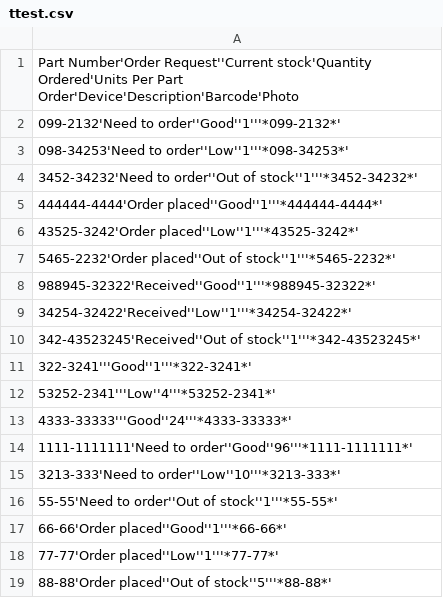
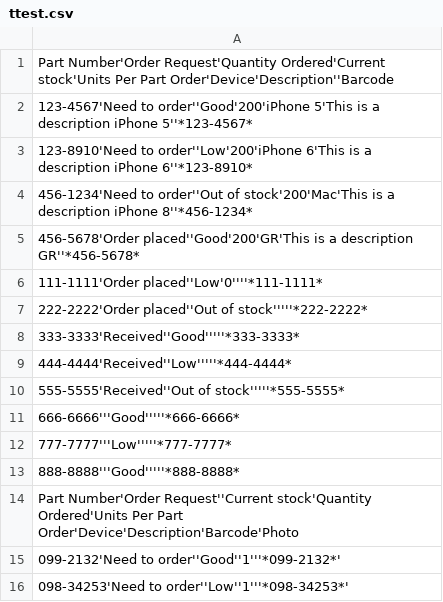
Before and after one commit to wickham/projectInventory_working, a CSV file: results/ttest.csv, drawn as a sheet; only a part is shown; the shorter side is filled out with more unchanged rows; the diff names each change by its address in the sheet, - before the commit and + after, or states it on an @@ line.

Commit message:
Fixed multiple table reader

```diff
--- a/results/ttest.csv
+++ b/results/ttest.csv
+row 1: Part Number'Order Request'Quantity Ordered'Current stock'Units Per Part Order'Device'Description''Barcode
+row 2: 123-4567'Need to order''Good'200'iPhone 5'This is a description iPhone 5''*123-4567*
+row 3: 123-8910'Need to order''Low'200'iPhone 6'This is a description iPhone 6''*123-8910*
+row 4: 456-1234'Need to order''Out of stock'200'Mac'This is a description iPhone 8''*456-1234*
+row 5: 456-5678'Order placed''Good'200'GR'This is a description GR''*456-5678*
+row 6: 111-1111'Order placed''Low'0''''*111-1111*
+row 7: 222-2222'Order placed''Out of stock'''''*222-2222*
+row 8: 333-3333'Received''Good'''''*333-3333*
+row 9: 444-4444'Received''Low'''''*444-4444*
+row 10: 555-5555'Received''Out of stock'''''*555-5555*
+row 11: 666-6666'''Good'''''*666-6666*
+row 12: 777-7777'''Low'''''*777-7777*
+row 13: 888-8888'''Good'''''*888-8888*
```
Also changed, not shown: 3 other files.
